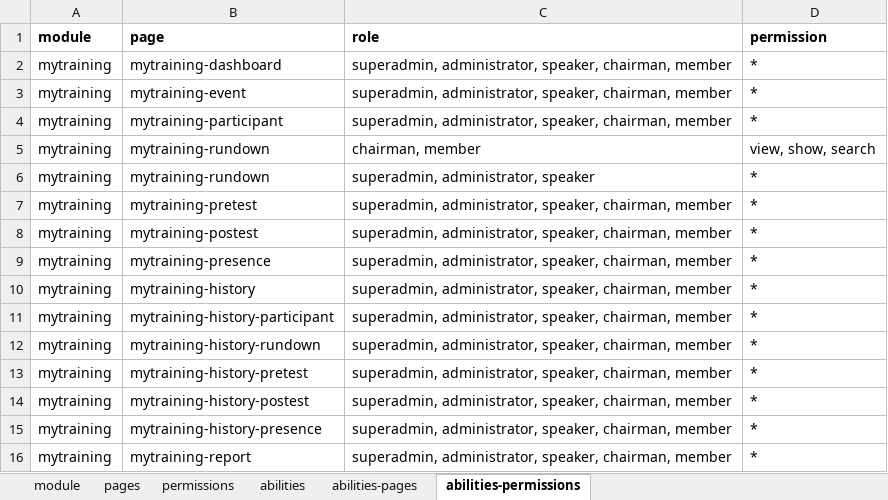
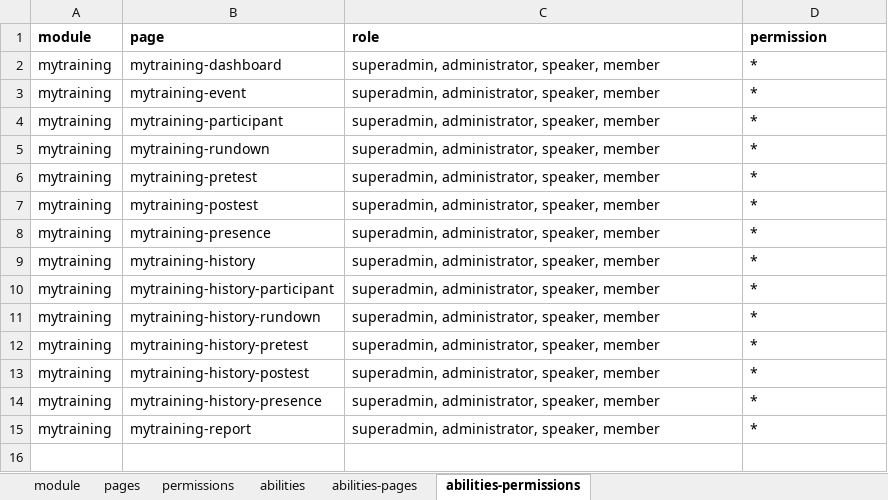
Before and after one commit to siruhay/mod-mytraining, an Excel workbook: database/masters/base-seeder.xlsx, sheet abilities-permissions, drawn as a sheet; values as stored, in another font and other column widths than the file's, no borders; removed rows and columns are numbered as before the commit, all else as after; the diff names each change by its address in the sheet, - before the commit and + after, or states it on an @@ line.

Commit message:
update

```diff
--- a/database/masters/base-seeder.xlsx (sheet abilities-permissions)
+++ b/database/masters/base-seeder.xlsx (sheet abilities-permissions)
-C2:C4 (role): …administrator, speaker, chairman, member
+C2:C4 (role): …administrator, speaker, member
-row 5: mytraining | mytraining-rundown | chairman, member | view, show, search
-C5 (role): superadmin, administrator, speaker
+C5 (role): superadmin, administrator, speaker, member
-C6:C15 (role): …administrator, speaker, chairman, member
+C6:C15 (role): …administrator, speaker, member
```
Also changed, not shown: sheet abilities-pages, sheet abilities.
